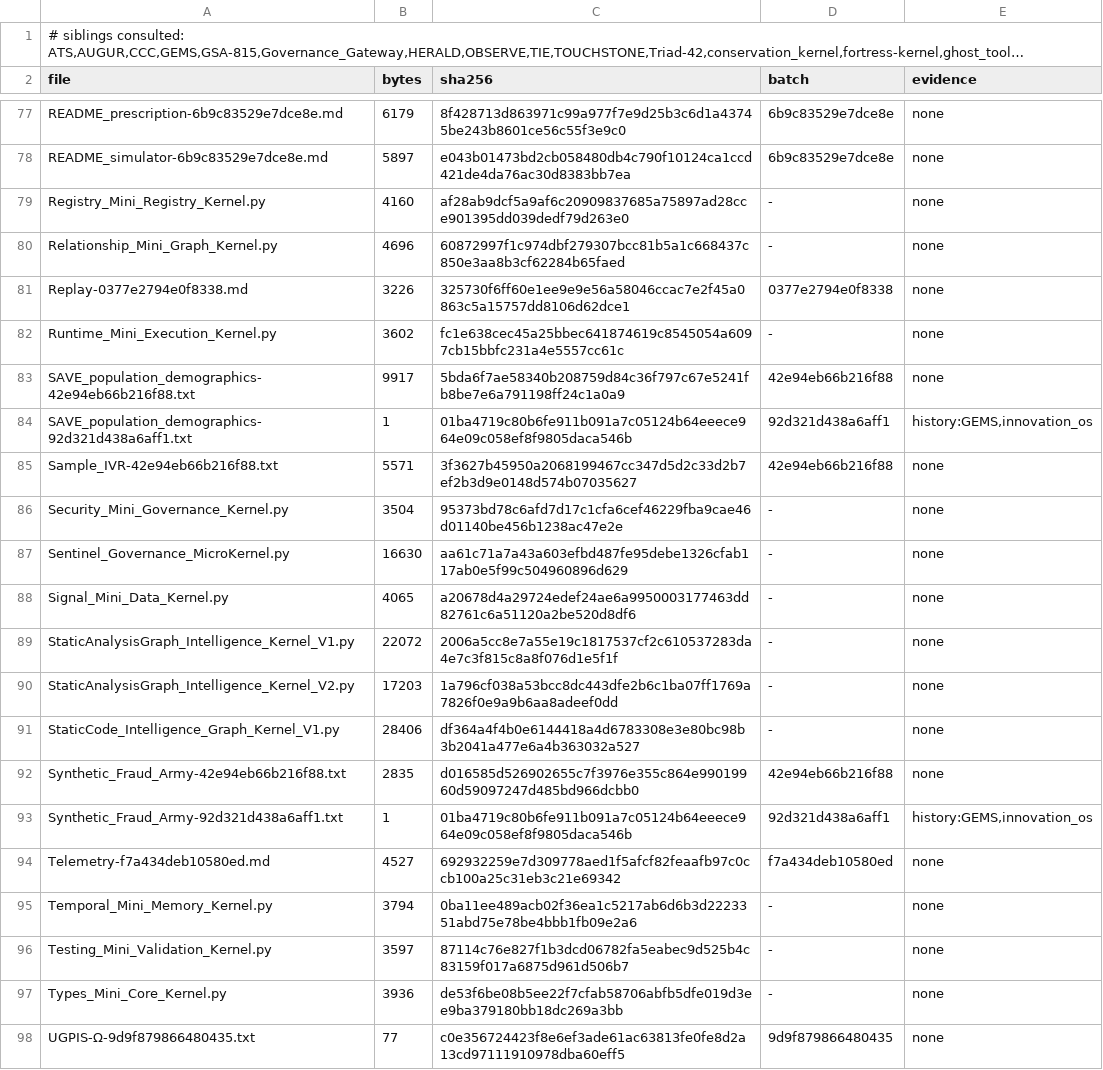
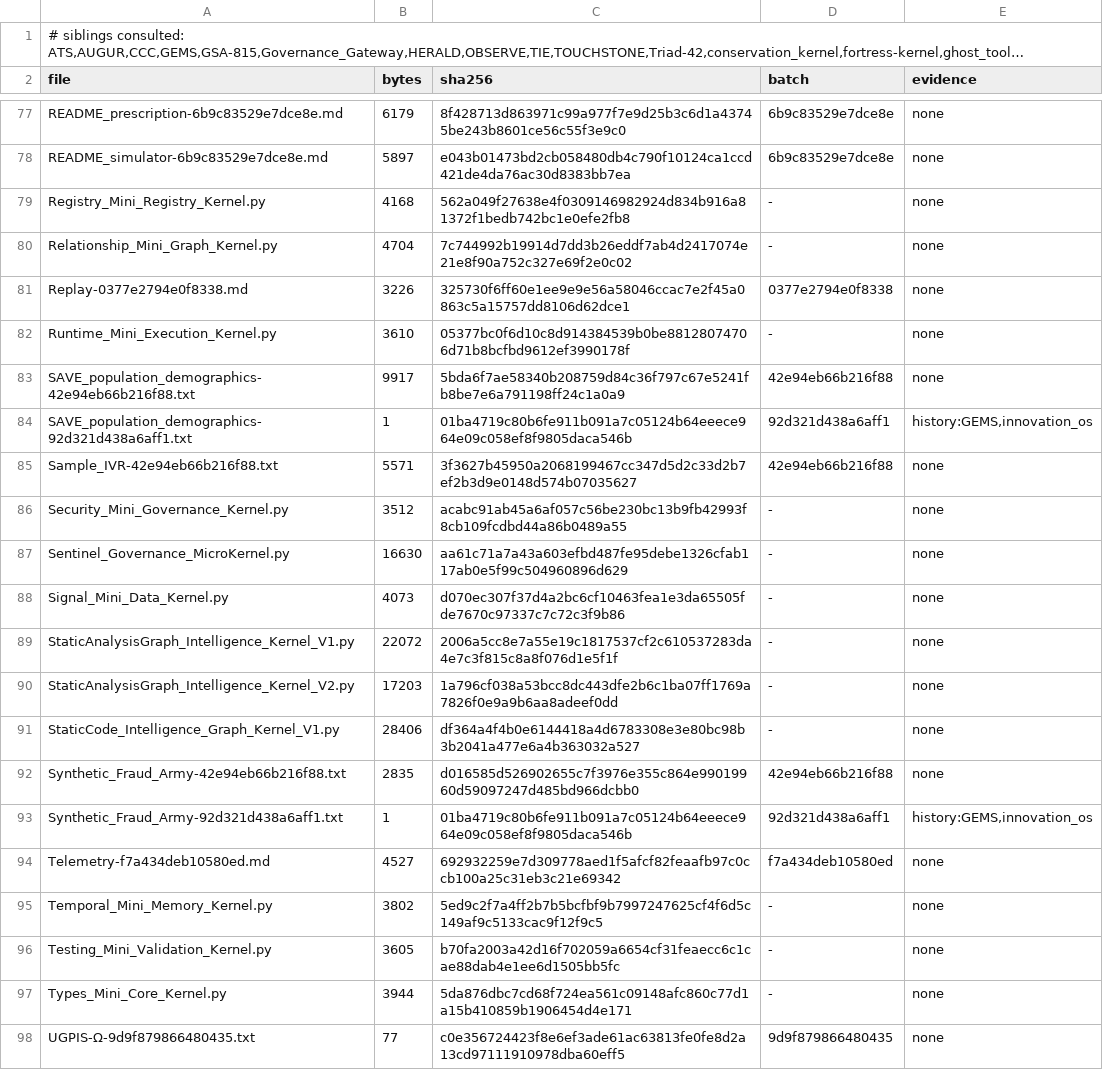
Before and after one commit to wking53214/Ecology, a TSV file: corpus/ORIGIN.tsv, drawn as a sheet; only a part is shown, gaps mark what is left out; long unchanged cells end in …; the diff covers the shown part only.

```diff
--- a/corpus/ORIGIN.tsv
+++ b/corpus/ORIGIN.tsv
@@ -78,6 +78,6 @@ README_prescription-6b9c83529e7dce8e.md	6179	8f428713d863971c99a977f7e9d25b3c6d1
 README_simulator-6b9c83529e7dce8e.md	5897	e043b01473bd2cb058480db4c790f10124ca1ccd421de4da76ac30d8383bb7ea	6b9c83529e7dce8e	none
-Registry_Mini_Registry_Kernel.py	4160	af28ab9dcf5a9af6c20909837685a75897ad28cce901395dd039dedf79d263e0	-	none
-Relationship_Mini_Graph_Kernel.py	4696	60872997f1c974dbf279307bcc81b5a1c668437c850e3aa8b3cf62284b65faed	-	none
+Registry_Mini_Registry_Kernel.py	4168	562a049f27638e4f0309146982924d834b916a81372f1bedb742bc1e0efe2fb8	-	none
+Relationship_Mini_Graph_Kernel.py	4704	7c744992b19914d7dd3b26eddf7ab4d2417074e21e8f90a752c327e69f2e0c02	-	none
 Replay-0377e2794e0f8338.md	3226	325730f6ff60e1ee9e9e56a58046ccac7e2f45a0863c5a15757dd8106d62dce1	0377e2794e0f8338	none
-Runtime_Mini_Execution_Kernel.py	3602	fc1e638cec45a25bbec641874619c8545054a6097cb15bbfc231a4e5557cc61c	-	none
+Runtime_Mini_Execution_Kernel.py	3610	05377bc0f6d10c8d914384539b0be88128074706d71b8bcfbd9612ef3990178f	-	none
 SAVE_population_demographics-42e94eb66b216f88.txt	9917	5bda6f7ae58340b208759d84c36f797c67e5241fb8be7e6a791198ff24c1a0a9	42e94eb66b216f88	none
@@ -85,5 +85,5 @@ SAVE_population_demographics-92d321d438a6aff1.txt	1	01ba4719c80b6fe911b091a7c051
 Sample_IVR-42e94eb66b216f88.txt	5571	3f3627b45950a2068199467cc347d5d2c33d2b7ef2b3d9e0148d574b07035627	42e94eb66b216f88	none
-Security_Mini_Governance_Kernel.py	3504	95373bd78c6afd7d17c1cfa6cef46229fba9cae46d01140be456b1238ac47e2e	-	none
+Security_Mini_Governance_Kernel.py	3512	acabc91ab45a6af057c56be230bc13b9fb42993f8cb109fcdbd44a86b0489a55	-	none
 Sentinel_Governance_MicroKernel.py	16630	aa61c71a7a43a603efbd487fe95debe1326cfab117ab0e5f99c504960896d629	-	none
-Signal_Mini_Data_Kernel.py	4065	a20678d4a29724edef24ae6a9950003177463dd82761c6a51120a2be520d8df6	-	none
+Signal_Mini_Data_Kernel.py	4073	d070ec307f37d4a2bc6cf10463fea1e3da65505fde7670c97337c7c72c3f9b86	-	none
 StaticAnalysisGraph_Intelligence_Kernel_V1.py	22072	2006a5cc8e7a55e19c1817537cf2c610537283da4e7c3f815c8a8f076d1e5f1f	-	none
@@ -94,5 +94,5 @@ Synthetic_Fraud_Army-92d321d438a6aff1.txt	1	01ba4719c80b6fe911b091a7c05124b64eee
 Telemetry-f7a434deb10580ed.md	4527	692932259e7d309778aed1f5afcf82feaafb97c0ccb100a25c31eb3c21e69342	f7a434deb10580ed	none
-Temporal_Mini_Memory_Kernel.py	3794	0ba11ee489acb02f36ea1c5217ab6d6b3d2223351abd75e78be4bbb1fb09e2a6	-	none
-Testing_Mini_Validation_Kernel.py	3597	87114c76e827f1b3dcd06782fa5eabec9d525b4c83159f017a6875d961d506b7	-	none
-Types_Mini_Core_Kernel.py	3936	de53f6be08b5ee22f7cfab58706abfb5dfe019d3ee9ba379180bb18dc269a3bb	-	none
+Temporal_Mini_Memory_Kernel.py	3802	5ed9c2f7a4ff2b7b5bcfbf9b7997247625cf4f6d5c149af9c5133cac9f12f9c5	-	none
+Testing_Mini_Validation_Kernel.py	3605	b70fa2003a42d16f702059a6654cf31feaecc6c1cae88dab4e1ee6d1505bb5fc	-	none
+Types_Mini_Core_Kernel.py	3944	5da876dbc7cd68f724ea561c09148afc860c77d1a15b410859b1906454d4e171	-	none
 UGPIS-Ω-9d9f879866480435.txt	77	c0e356724423f8e6ef3ade61ac63813fe0fe8d2a13cd97111910978dba60eff5	9d9f879866480435	none
```
Also changed, not shown: 49 edited cells elsewhere in this file.
